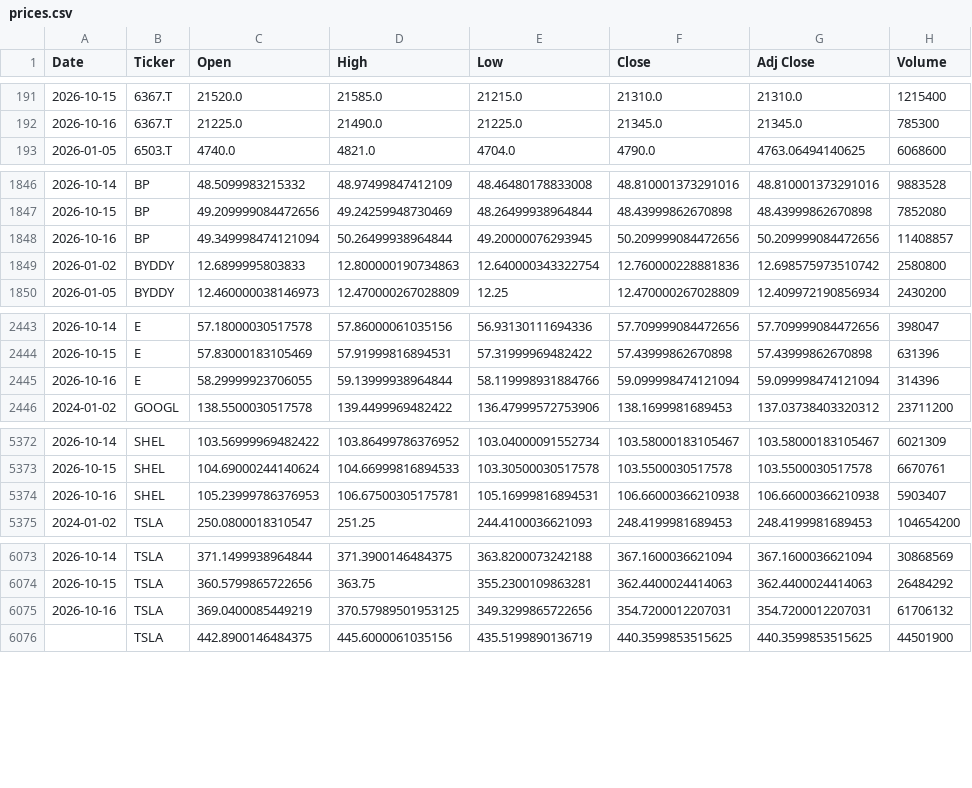
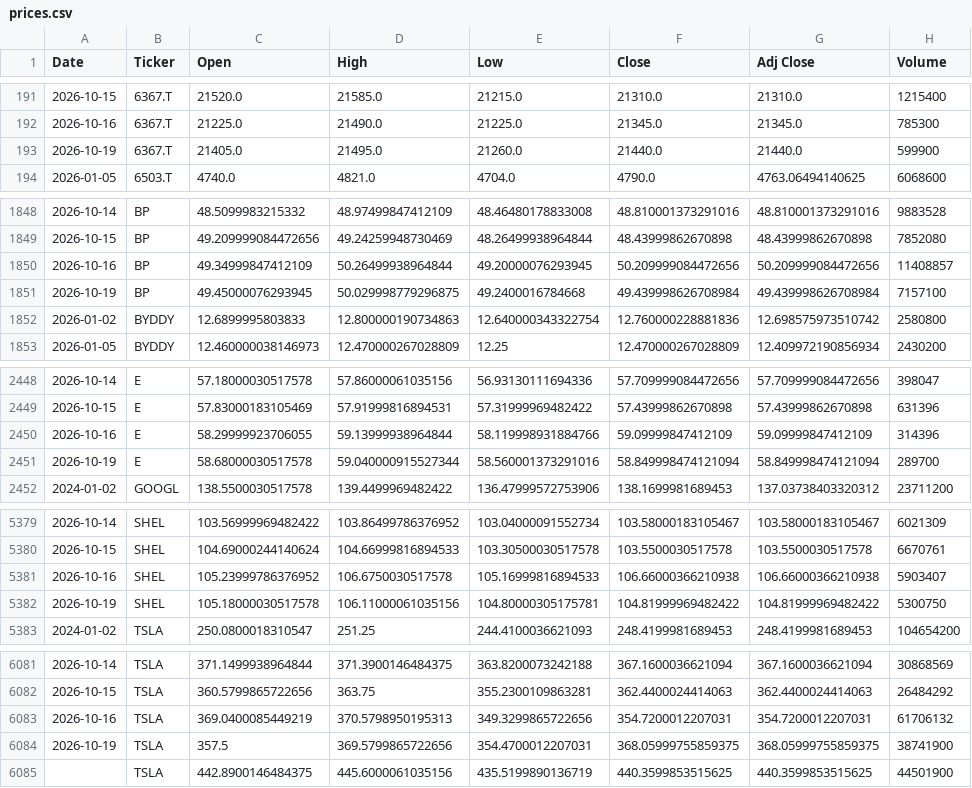
Before and after one commit to icengel91/WebMiningProject, a CSV file: data/raw/prices/prices.csv, drawn as a sheet; only a part is shown, gaps mark what is left out; the diff covers the shown part only.

```diff
--- a/data/raw/prices/prices.csv
+++ b/data/raw/prices/prices.csv
@@ -192,2 +192,3 @@ Date,Ticker,Open,High,Low,Close,Adj Close,Volume
 2026-10-16,6367.T,21225.0,21490.0,21225.0,21345.0,21345.0,785300
+2026-10-19,6367.T,21405.0,21495.0,21260.0,21440.0,21440.0,599900
 2026-01-05,6503.T,4740.0,4821.0,4704.0,4790.0,4763.06494140625,6068600
@@ -1847,3 +1849,4 @@ Date,Ticker,Open,High,Low,Close,Adj Close,Volume
 2026-10-15,BP,49.209999084472656,49.24259948730469,48.26499938964844,48.43999862670898,48.43999862670898,7852080
-2026-10-16,BP,49.349998474121094,50.26499938964844,49.20000076293945,50.209999084472656,50.209999084472656,11408857
+2026-10-16,BP,49.34999847412109,50.26499938964844,49.20000076293945,50.209999084472656,50.209999084472656,11408857
+2026-10-19,BP,49.45000076293945,50.029998779296875,49.2400016784668,49.439998626708984,49.439998626708984,7157100
 2026-01-02,BYDDY,12.6899995803833,12.800000190734863,12.640000343322754,12.760000228881836,12.698575973510742,2580800
@@ -2444,3 +2449,4 @@ Date,Ticker,Open,High,Low,Close,Adj Close,Volume
 2026-10-15,E,57.83000183105469,57.91999816894531,57.31999969482422,57.43999862670898,57.43999862670898,631396
-2026-10-16,E,58.29999923706055,59.13999938964844,58.119998931884766,59.099998474121094,59.099998474121094,314396
+2026-10-16,E,58.29999923706055,59.13999938964844,58.119998931884766,59.09999847412109,59.09999847412109,314396
+2026-10-19,E,58.68000030517578,59.040000915527344,58.560001373291016,58.849998474121094,58.849998474121094,289700
 2024-01-02,GOOGL,138.5500030517578,139.4499969482422,136.47999572753906,138.1699981689453,137.03738403320312,23711200
@@ -5373,3 +5380,4 @@ Date,Ticker,Open,High,Low,Close,Adj Close,Volume
 2026-10-15,SHEL,104.69000244140624,104.66999816894533,103.30500030517578,103.5500030517578,103.5500030517578,6670761
-2026-10-16,SHEL,105.23999786376953,106.67500305175781,105.16999816894531,106.66000366210938,106.66000366210938,5903407
+2026-10-16,SHEL,105.23999786376952,106.6750030517578,105.16999816894533,106.66000366210938,106.66000366210938,5903407
+2026-10-19,SHEL,105.18000030517578,106.11000061035156,104.80000305175781,104.81999969482422,104.81999969482422,5300750
 2024-01-02,TSLA,250.0800018310547,251.25,244.4100036621093,248.4199981689453,248.4199981689453,104654200
@@ -6074,3 +6082,4 @@ Date,Ticker,Open,High,Low,Close,Adj Close,Volume
 2026-10-15,TSLA,360.5799865722656,363.75,355.2300109863281,362.4400024414063,362.4400024414063,26484292
-2026-10-16,TSLA,369.0400085449219,370.57989501953125,349.3299865722656,354.7200012207031,354.7200012207031,61706132
+2026-10-16,TSLA,369.0400085449219,370.5798950195313,349.3299865722656,354.7200012207031,354.7200012207031,61706132
+2026-10-19,TSLA,357.5,369.5799865722656,354.4700012207031,368.05999755859375,368.05999755859375,38741900
 ,TSLA,442.8900146484375,445.6000061035156,435.5199890136719,440.3599853515625,440.3599853515625,44501900
```
Also changed, not shown: 7 added rows elsewhere in this file, 1 other file.
